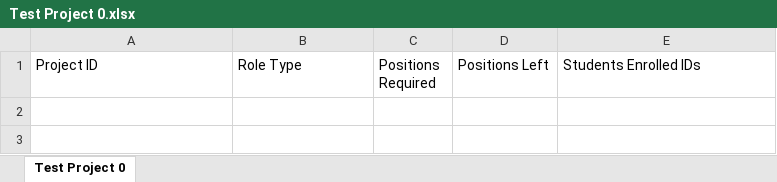
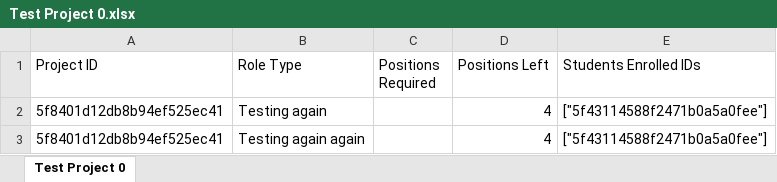
Before and after one commit to adalitayoung/SoftwareStudio2A, an Excel workbook: AllocationApp/server/Test Project 0.xlsx, sheet Test Project 0, drawn as a sheet; values as stored, in another font and other column widths than the file's, no borders; the diff names each change by its address in the sheet, - before the commit and + after, or states it on an @@ line.

Commit message:
viewProjectDetailsDone

```diff
--- a/AllocationApp/server/Test Project 0.xlsx (sheet Test Project 0)
+++ b/AllocationApp/server/Test Project 0.xlsx (sheet Test Project 0)
+row 2: 5f8401d12db8b94ef525ec41 | Testing again |  | 4 | ["5f43114588f2471b0a5a0fee"]
+row 3: 5f8401d12db8b94ef525ec41 | Testing again again |  | 4 | ["5f43114588f2471b0a5a0fee"]
```
Also changed, not shown: AllocationApp/server/projects.xlsx, 2 other files.
